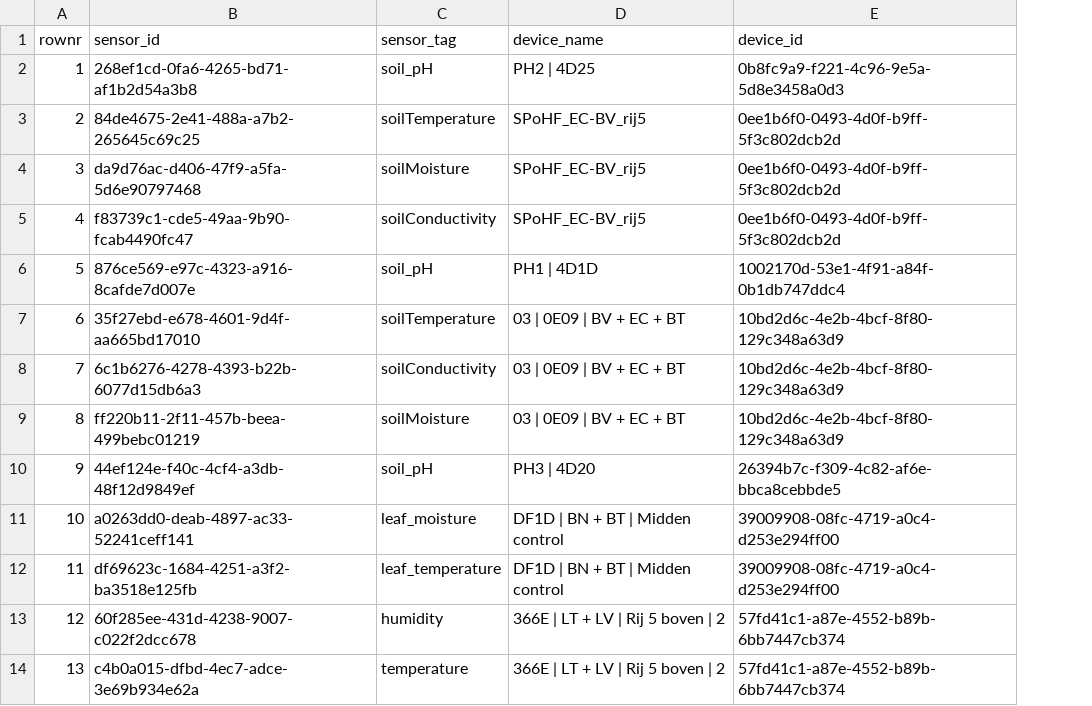
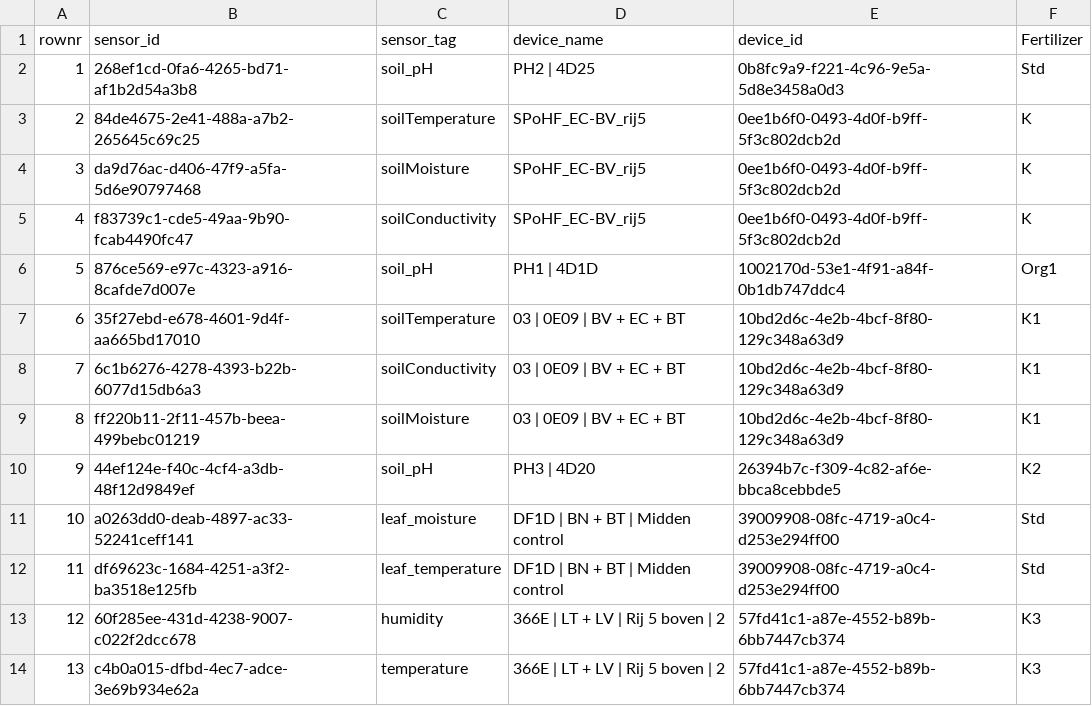
Before and after one commit to SPOHF/SPoHF-WP6-Twins, a CSV file: src/wp6_data/blue/sensor_overview_SPoHF.csv, drawn as a sheet; only a part is shown; the diff names each change by its address in the sheet, - before the commit and + after, or states it on an @@ line.

Commit message:
feat: metadata added to sensors, nicer tables on home page

```diff
--- a/src/wp6_data/blue/sensor_overview_SPoHF.csv
+++ b/src/wp6_data/blue/sensor_overview_SPoHF.csv
+column F (Fertilizer), rows 2-14: Std | K | K | K | Org1 | K1 | K1 | K1 | K2 | Std | Std | K3 | K3
```
Also changed, not shown: 29 other files.
